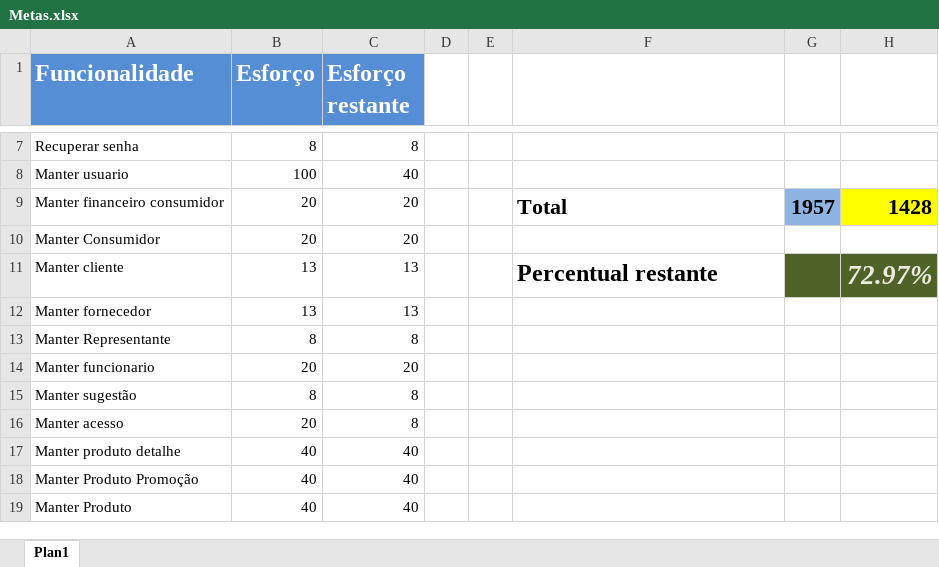
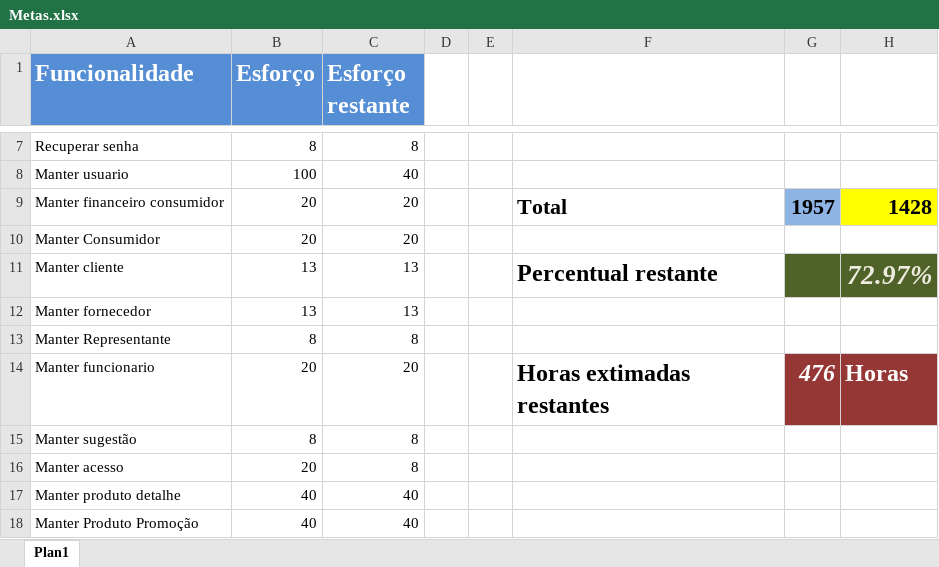
Before and after one commit to LeoBessa403/Biblioteca, an Excel workbook: Metas.xlsx, sheet Plan1, drawn as a sheet; only a part is shown, gaps mark what is left out; the shorter side is filled out with more unchanged rows; values as stored, in another font and other column widths than the file's, no borders; the diff names each change by its address in the sheet, - before the commit and + after, or states it on an @@ line.

```diff
--- a/Metas.xlsx (sheet Plan1)
+++ b/Metas.xlsx (sheet Plan1)
-F14: (empty)
+F14: Horas extimadas restantes
-G14: (empty)
+G14: 476
-G14:H14 fill: none
+G14:H14 fill: #953735
-H14: (empty)
+H14: Horas
```
